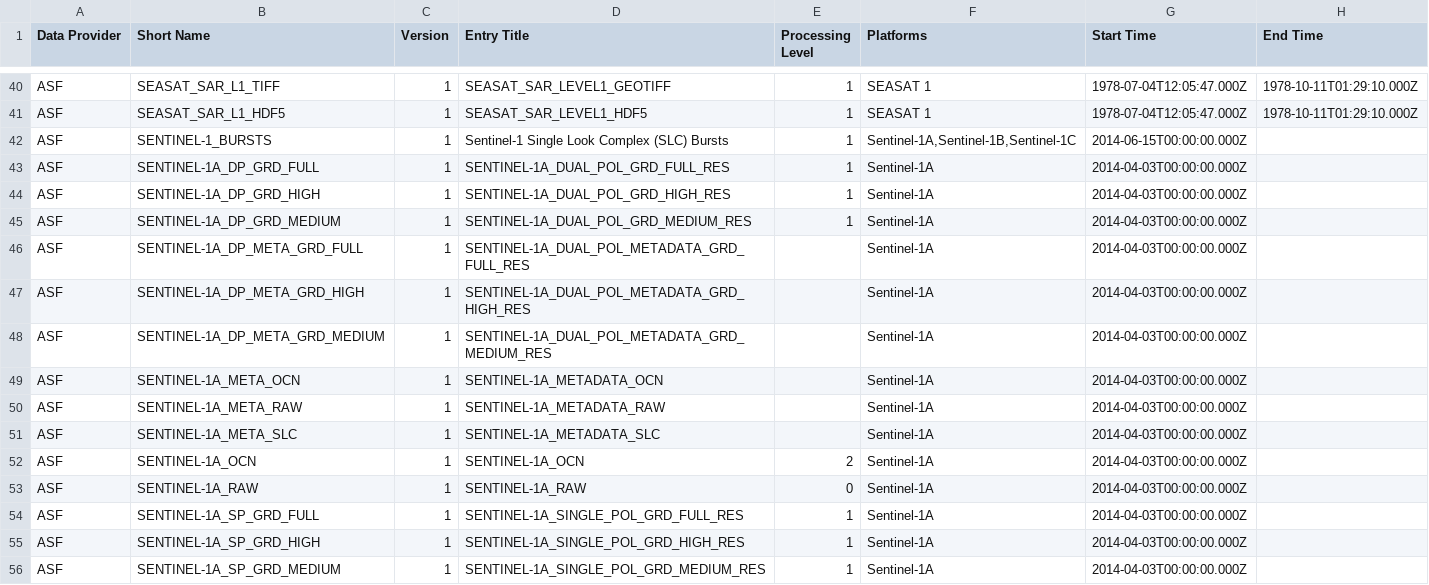
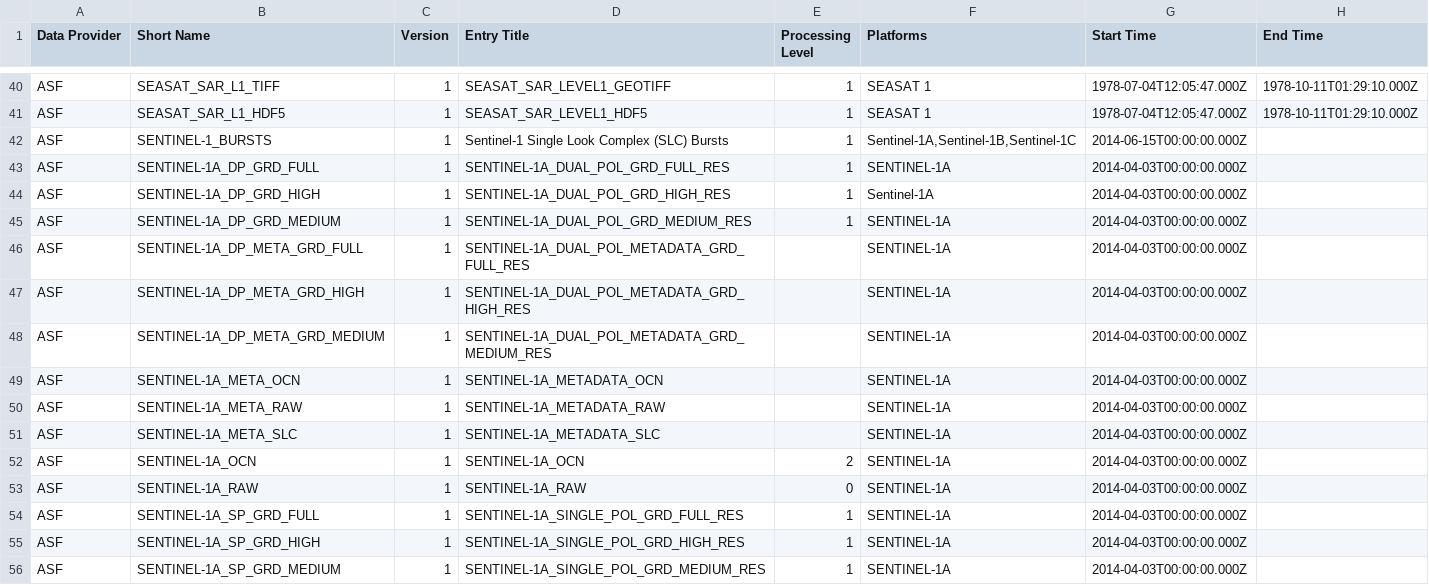
Before and after one commit to data-engineering-workshop/github-automation, a CSV file: data.csv, drawn as a sheet; only a part is shown, gaps mark what is left out; the diff covers the shown part only.

```diff
--- a/data.csv
+++ b/data.csv
@@ -42,15 +42,15 @@ ASF,SEASAT_SAR_L1_HDF5,1,SEASAT_SAR_LEVEL1_HDF5,1,SEASAT 1,1978-07-04T12:05:47.0
 ASF,SENTINEL-1_BURSTS,1,Sentinel-1 Single Look Complex (SLC) Bursts,1,"Sentinel-1A,Sentinel-1B,Sentinel-1C",2014-06-15T00:00:00.000Z,
-ASF,SENTINEL-1A_DP_GRD_FULL,1,SENTINEL-1A_DUAL_POL_GRD_FULL_RES,1,Sentinel-1A,2014-04-03T00:00:00.000Z,
+ASF,SENTINEL-1A_DP_GRD_FULL,1,SENTINEL-1A_DUAL_POL_GRD_FULL_RES,1,SENTINEL-1A,2014-04-03T00:00:00.000Z,
 ASF,SENTINEL-1A_DP_GRD_HIGH,1,SENTINEL-1A_DUAL_POL_GRD_HIGH_RES,1,Sentinel-1A,2014-04-03T00:00:00.000Z,
-ASF,SENTINEL-1A_DP_GRD_MEDIUM,1,SENTINEL-1A_DUAL_POL_GRD_MEDIUM_RES,1,Sentinel-1A,2014-04-03T00:00:00.000Z,
-ASF,SENTINEL-1A_DP_META_GRD_FULL,1,SENTINEL-1A_DUAL_POL_METADATA_GRD_FULL_RES,,Sentinel-1A,2014-04-03T00:00:00.000Z,
-ASF,SENTINEL-1A_DP_META_GRD_HIGH,1,SENTINEL-1A_DUAL_POL_METADATA_GRD_HIGH_RES,,Sentinel-1A,2014-04-03T00:00:00.000Z,
-ASF,SENTINEL-1A_DP_META_GRD_MEDIUM,1,SENTINEL-1A_DUAL_POL_METADATA_GRD_MEDIUM_RES,,Sentinel-1A,2014-04-03T00:00:00.000Z,
-ASF,SENTINEL-1A_META_OCN,1,SENTINEL-1A_METADATA_OCN,,Sentinel-1A,2014-04-03T00:00:00.000Z,
-ASF,SENTINEL-1A_META_RAW,1,SENTINEL-1A_METADATA_RAW,,Sentinel-1A,2014-04-03T00:00:00.000Z,
-ASF,SENTINEL-1A_META_SLC,1,SENTINEL-1A_METADATA_SLC,,Sentinel-1A,2014-04-03T00:00:00.000Z,
-ASF,SENTINEL-1A_OCN,1,SENTINEL-1A_OCN,2,Sentinel-1A,2014-04-03T00:00:00.000Z,
-ASF,SENTINEL-1A_RAW,1,SENTINEL-1A_RAW,0,Sentinel-1A,2014-04-03T00:00:00.000Z,
-ASF,SENTINEL-1A_SP_GRD_FULL,1,SENTINEL-1A_SINGLE_POL_GRD_FULL_RES,1,Sentinel-1A,2014-04-03T00:00:00.000Z,
-ASF,SENTINEL-1A_SP_GRD_HIGH,1,SENTINEL-1A_SINGLE_POL_GRD_HIGH_RES,1,Sentinel-1A,2014-04-03T00:00:00.000Z,
-ASF,SENTINEL-1A_SP_GRD_MEDIUM,1,SENTINEL-1A_SINGLE_POL_GRD_MEDIUM_RES,1,Sentinel-1A,2014-04-03T00:00:00.000Z,
+ASF,SENTINEL-1A_DP_GRD_MEDIUM,1,SENTINEL-1A_DUAL_POL_GRD_MEDIUM_RES,1,SENTINEL-1A,2014-04-03T00:00:00.000Z,
+ASF,SENTINEL-1A_DP_META_GRD_FULL,1,SENTINEL-1A_DUAL_POL_METADATA_GRD_FULL_RES,,SENTINEL-1A,2014-04-03T00:00:00.000Z,
+ASF,SENTINEL-1A_DP_META_GRD_HIGH,1,SENTINEL-1A_DUAL_POL_METADATA_GRD_HIGH_RES,,SENTINEL-1A,2014-04-03T00:00:00.000Z,
+ASF,SENTINEL-1A_DP_META_GRD_MEDIUM,1,SENTINEL-1A_DUAL_POL_METADATA_GRD_MEDIUM_RES,,SENTINEL-1A,2014-04-03T00:00:00.000Z,
+ASF,SENTINEL-1A_META_OCN,1,SENTINEL-1A_METADATA_OCN,,SENTINEL-1A,2014-04-03T00:00:00.000Z,
+ASF,SENTINEL-1A_META_RAW,1,SENTINEL-1A_METADATA_RAW,,SENTINEL-1A,2014-04-03T00:00:00.000Z,
+ASF,SENTINEL-1A_META_SLC,1,SENTINEL-1A_METADATA_SLC,,SENTINEL-1A,2014-04-03T00:00:00.000Z,
+ASF,SENTINEL-1A_OCN,1,SENTINEL-1A_OCN,2,SENTINEL-1A,2014-04-03T00:00:00.000Z,
+ASF,SENTINEL-1A_RAW,1,SENTINEL-1A_RAW,0,SENTINEL-1A,2014-04-03T00:00:00.000Z,
+ASF,SENTINEL-1A_SP_GRD_FULL,1,SENTINEL-1A_SINGLE_POL_GRD_FULL_RES,1,SENTINEL-1A,2014-04-03T00:00:00.000Z,
+ASF,SENTINEL-1A_SP_GRD_HIGH,1,SENTINEL-1A_SINGLE_POL_GRD_HIGH_RES,1,SENTINEL-1A,2014-04-03T00:00:00.000Z,
+ASF,SENTINEL-1A_SP_GRD_MEDIUM,1,SENTINEL-1A_SINGLE_POL_GRD_MEDIUM_RES,1,SENTINEL-1A,2014-04-03T00:00:00.000Z,
```
Also changed, not shown: 19 edited cells elsewhere in this file.
